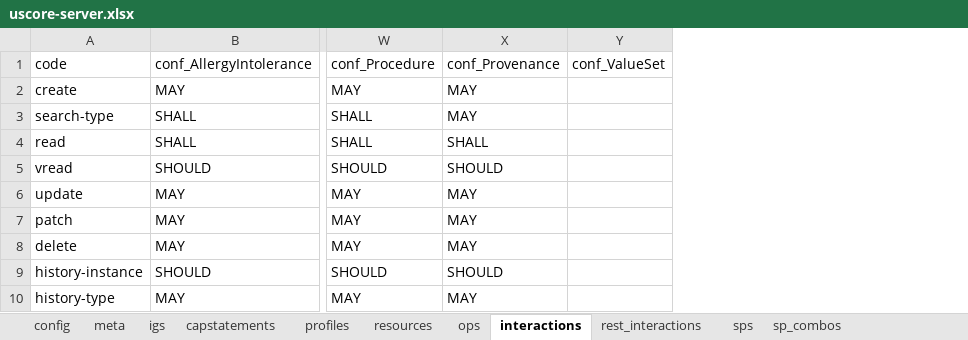
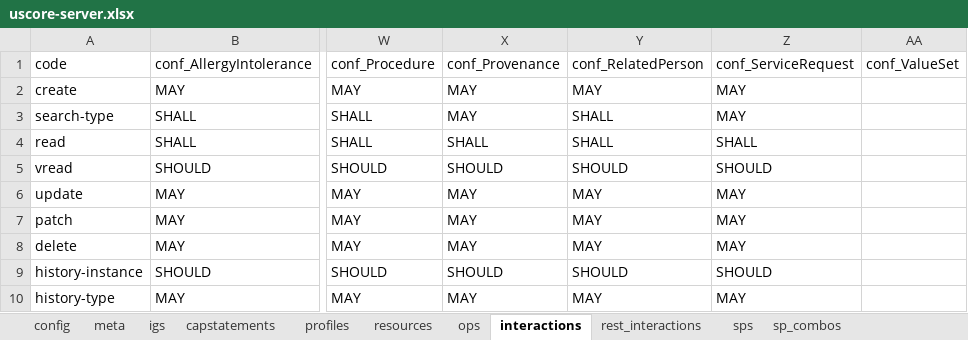
Before and after one commit to HL7/US-Core, an Excel workbook: input/resources_spreadsheets/uscore-server.xlsx, sheet interactions, drawn as a sheet; only a part is shown, gaps mark what is left out; values as stored, in another font and other column widths than the file's, no borders; the diff names each change by its address in the sheet, - before the commit and + after, or states it on an @@ line.

Commit message:
add related relatedperson search, update capabiltystatement, FHIR-33069

```diff
--- a/input/resources_spreadsheets/uscore-server.xlsx (sheet interactions)
+++ b/input/resources_spreadsheets/uscore-server.xlsx (sheet interactions)
+column Y, rows 1-10: conf_RelatedPerson | MAY | SHALL | SHALL | SHOULD | MAY | MAY | MAY | SHOULD | MAY
+column Z, rows 1-10: conf_ServiceRequest | MAY | MAY | SHALL | SHOULD | MAY | MAY | MAY | SHOULD | MAY
```
Also changed, not shown: sheet sps, sheet profiles, sheet resources, sheet meta, sheet igs, hidden cells, 9 other files.
